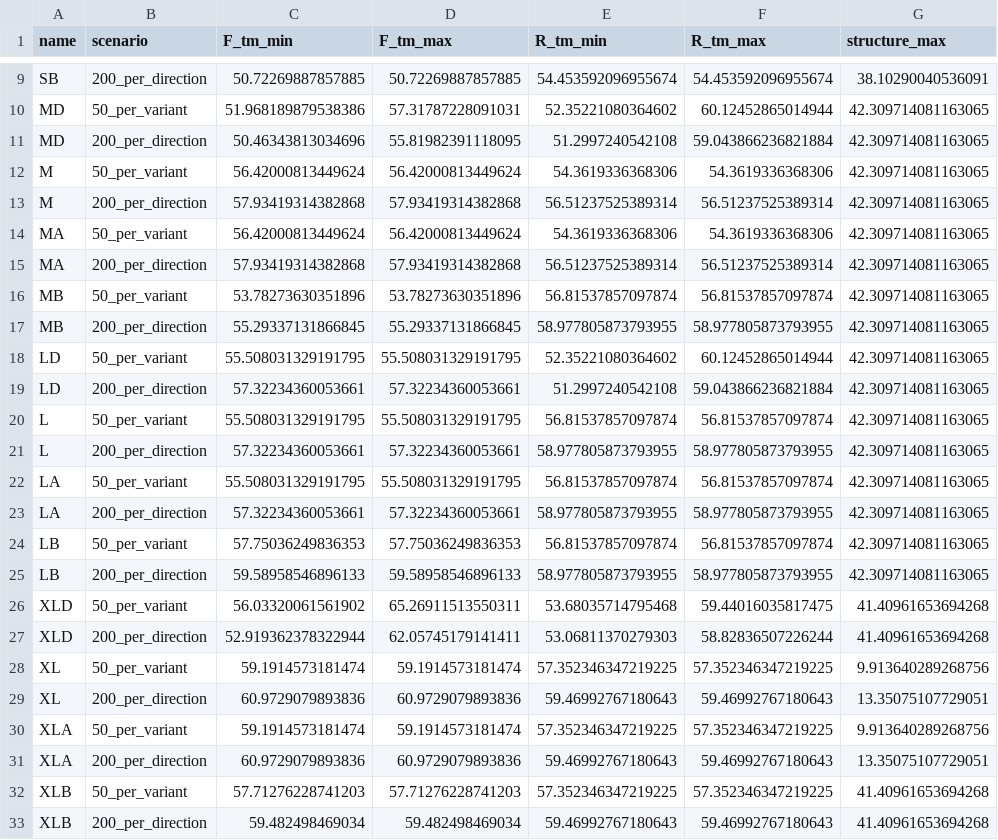
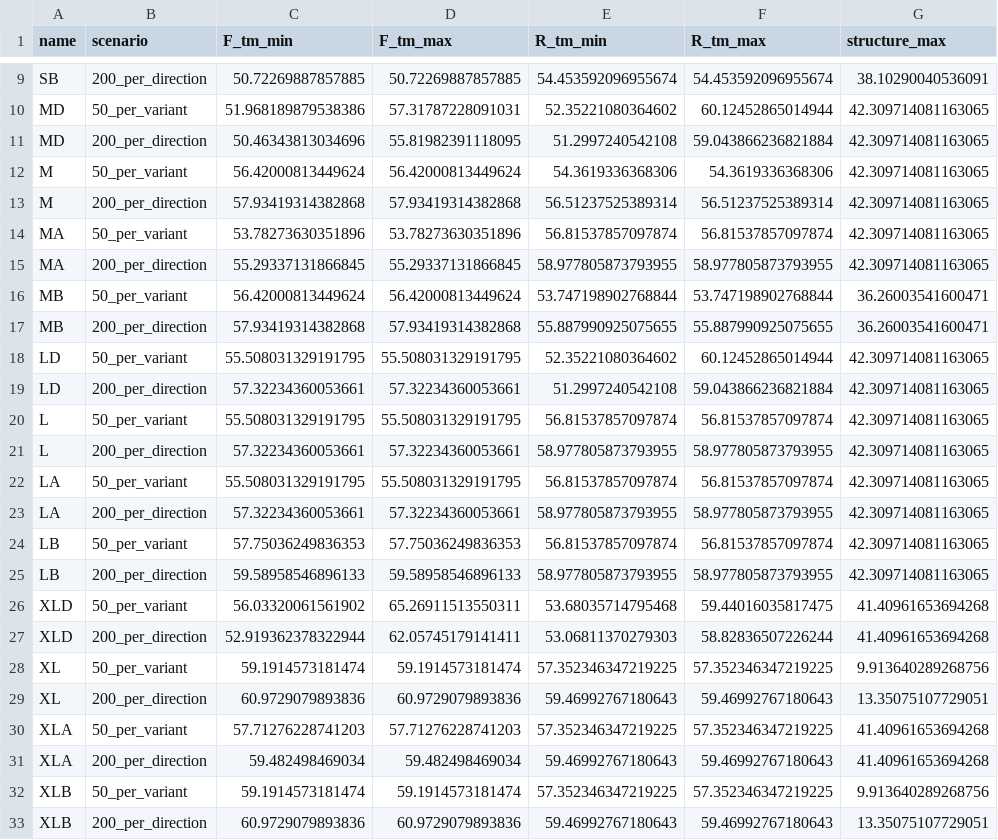
Before and after one commit to GUIBA-EX/MiLily, a CSV file: results/thermal.csv, drawn as a sheet; only a part is shown, gaps mark what is left out.

```diff
--- a/results/thermal.csv
+++ b/results/thermal.csv
@@ -13,6 +13,6 @@ M,50_per_variant,56.42000813449624,56.42000813449624,54.3619336368306,54.3619336
 M,200_per_direction,57.93419314382868,57.93419314382868,56.51237525389314,56.51237525389314,42.309714081163065
-MA,50_per_variant,56.42000813449624,56.42000813449624,54.3619336368306,54.3619336368306,42.309714081163065
-MA,200_per_direction,57.93419314382868,57.93419314382868,56.51237525389314,56.51237525389314,42.309714081163065
-MB,50_per_variant,53.78273630351896,53.78273630351896,56.81537857097874,56.81537857097874,42.309714081163065
-MB,200_per_direction,55.29337131866845,55.29337131866845,58.977805873793955,58.977805873793955,42.309714081163065
+MA,50_per_variant,53.78273630351896,53.78273630351896,56.81537857097874,56.81537857097874,42.309714081163065
+MA,200_per_direction,55.29337131866845,55.29337131866845,58.977805873793955,58.977805873793955,42.309714081163065
+MB,50_per_variant,56.42000813449624,56.42000813449624,53.747198902768844,53.747198902768844,36.26003541600471
+MB,200_per_direction,57.93419314382868,57.93419314382868,55.887990925075655,55.887990925075655,36.26003541600471
 LD,50_per_variant,55.508031329191795,55.508031329191795,52.35221080364602,60.12452865014944,42.309714081163065
@@ -29,5 +29,5 @@ XL,50_per_variant,59.1914573181474,59.1914573181474,57.352346347219225,57.352346
 XL,200_per_direction,60.9729079893836,60.9729079893836,59.46992767180643,59.46992767180643,13.35075107729051
-XLA,50_per_variant,59.1914573181474,59.1914573181474,57.352346347219225,57.352346347219225,9.913640289268756
-XLA,200_per_direction,60.9729079893836,60.9729079893836,59.46992767180643,59.46992767180643,13.35075107729051
-XLB,50_per_variant,57.71276228741203,57.71276228741203,57.352346347219225,57.352346347219225,41.40961653694268
-XLB,200_per_direction,59.482498469034,59.482498469034,59.46992767180643,59.46992767180643,41.40961653694268
+XLA,50_per_variant,57.71276228741203,57.71276228741203,57.352346347219225,57.352346347219225,41.40961653694268
+XLA,200_per_direction,59.482498469034,59.482498469034,59.46992767180643,59.46992767180643,41.40961653694268
+XLB,50_per_variant,59.1914573181474,59.1914573181474,57.352346347219225,57.352346347219225,9.913640289268756
+XLB,200_per_direction,60.9729079893836,60.9729079893836,59.46992767180643,59.46992767180643,13.35075107729051
```
Also changed, not shown: results/ab_complementarity/reselection.csv, results/ab_complementarity/summary.csv, 33 other files.
